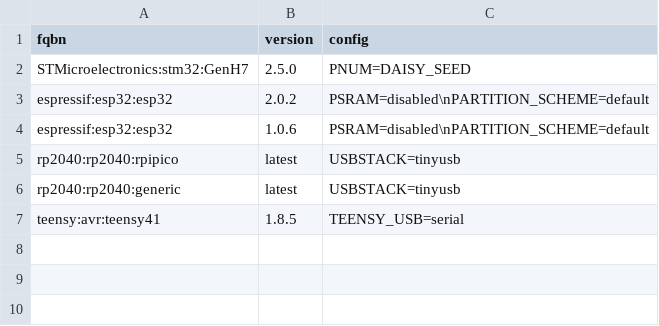
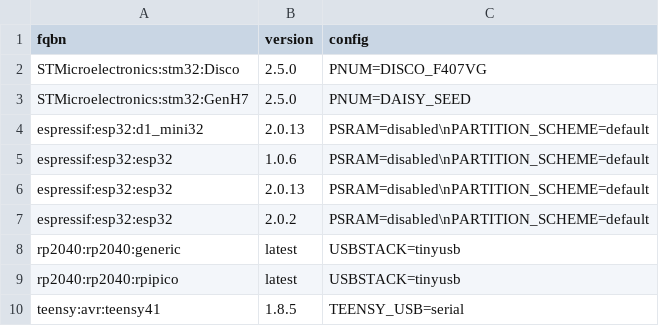
Before and after one commit to marcel-licence/ml_synth_basic_example, a CSV file: targets.csv, drawn as a sheet.

Commit message:
Add STM32 target to compilation list

```diff
--- a/targets.csv
+++ b/targets.csv
@@ -1,7 +1,10 @@
 fqbn;version;config
+STMicroelectronics:stm32:Disco;2.5.0;PNUM=DISCO_F407VG
 STMicroelectronics:stm32:GenH7;2.5.0;PNUM=DAISY_SEED
+espressif:esp32:d1_mini32;2.0.13;PSRAM=disabled\nPARTITION_SCHEME=default
+espressif:esp32:esp32;1.0.6;PSRAM=disabled\nPARTITION_SCHEME=default
+espressif:esp32:esp32;2.0.13;PSRAM=disabled\nPARTITION_SCHEME=default
 espressif:esp32:esp32;2.0.2;PSRAM=disabled\nPARTITION_SCHEME=default
-espressif:esp32:esp32;1.0.6;PSRAM=disabled\nPARTITION_SCHEME=default
+rp2040:rp2040:generic;latest;USBSTACK=tinyusb
 rp2040:rp2040:rpipico;latest;USBSTACK=tinyusb
-rp2040:rp2040:generic;latest;USBSTACK=tinyusb
 teensy:avr:teensy41;1.8.5;TEENSY_USB=serial
```
Also changed, not shown: 1 other file.
